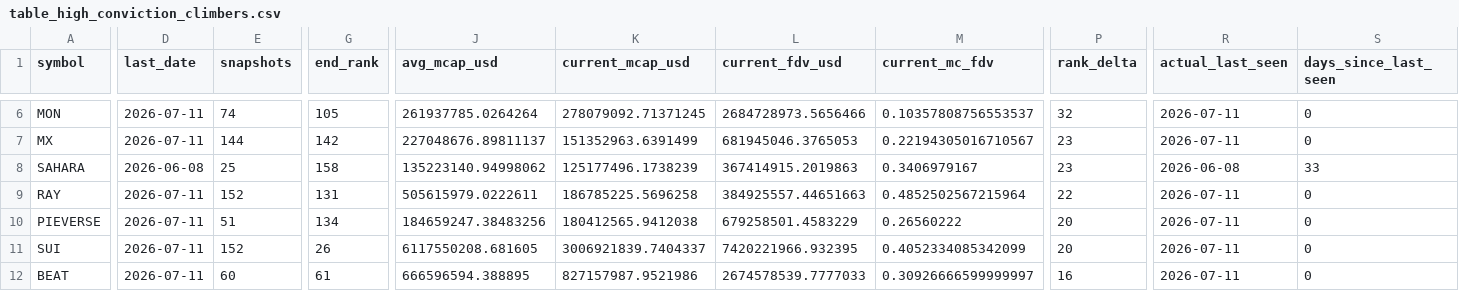
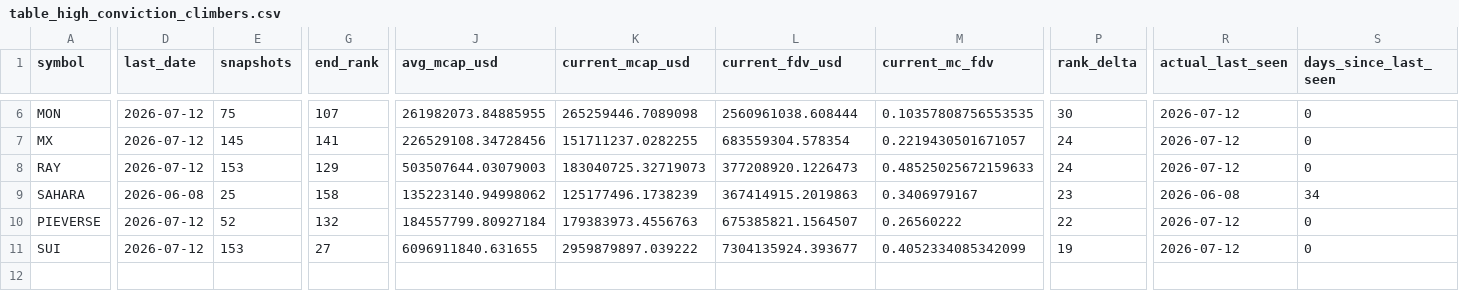
Before and after one commit to udipta-dev/rank-radar, a CSV file: data/out/table_high_conviction_climbers.csv, drawn as a sheet; only a part is shown, gaps mark what is left out; removed rows and columns are numbered as before the commit, all else as after; rows hold the shown columns only; the diff covers the shown part only; the diff names each change by its address in the sheet, - before the commit and + after, or states it on an @@ line.

```diff
--- a/data/out/table_high_conviction_climbers.csv
+++ b/data/out/table_high_conviction_climbers.csv
-D6:D7 (last_date): 2026-07-11
+D6:D7 (last_date): 2026-07-12
-E6 (snapshots): 74
+E6 (snapshots): 75
-G6 (end_rank): 105
+G6 (end_rank): 107
-J6 (avg_mcap_usd): 261937785.0264264
+J6 (avg_mcap_usd): 261982073.84885955
-K6 (current_mcap_usd): 278079092.71371245
+K6 (current_mcap_usd): 265259446.7089098
-L6 (current_fdv_usd): 2684728973.5656466
+L6 (current_fdv_usd): 2560961038.608444
-M6 (current_mc_fdv): 0.10357808756553537
+M6 (current_mc_fdv): 0.10357808756553535
-P6 (rank_delta): 32
+P6 (rank_delta): 30
-R6:R7 (actual_last_seen): 2026-07-11
+R6:R7 (actual_last_seen): 2026-07-12
-E7 (snapshots): 144
+E7 (snapshots): 145
-G7 (end_rank): 142
+G7 (end_rank): 141
-J7 (avg_mcap_usd): 227048676.89811137
+J7 (avg_mcap_usd): 226529108.34728456
-K7 (current_mcap_usd): 151352963.6391499
+K7 (current_mcap_usd): 151711237.0282255
-L7 (current_fdv_usd): 681945046.3765053
+L7 (current_fdv_usd): 683559304.578354
-M7 (current_mc_fdv): 0.22194305016710567
+M7 (current_mc_fdv): 0.2219430501671057
-P7 (rank_delta): 23
+P7 (rank_delta): 24
+row 8: RAY | 2026-07-12 | 153 | 129 | 503507644.03079003 | 183040725.32719073 | 377208920.1226473 | 0.48525025672159633 | 24 | 2026-07-12 | 0
-S9 (days_since_last_seen): 33
+S9 (days_since_last_seen): 34
-row 9: RAY | 2026-07-11 | 152 | 131 | 505615979.0222611 | 186785225.5696258 | 384925557.44651663 | 0.4852502567215964 | 22 | 2026-07-11 | 0
-D10:D11 (last_date): 2026-07-11
+D10:D11 (last_date): 2026-07-12
-E10 (snapshots): 51
+E10 (snapshots): 52
-G10 (end_rank): 134
+G10 (end_rank): 132
-J10 (avg_mcap_usd): 184659247.38483256
+J10 (avg_mcap_usd): 184557799.80927184
-K10 (current_mcap_usd): 180412565.9412038
+K10 (current_mcap_usd): 179383973.4556763
-L10 (current_fdv_usd): 679258501.4583229
+L10 (current_fdv_usd): 675385821.1564507
-P10 (rank_delta): 20
+P10 (rank_delta): 22
-R10:R11 (actual_last_seen): 2026-07-11
+R10:R11 (actual_last_seen): 2026-07-12
-E11 (snapshots): 152
+E11 (snapshots): 153
-G11 (end_rank): 26
+G11 (end_rank): 27
-J11 (avg_mcap_usd): 6117550208.681605
+J11 (avg_mcap_usd): 6096911840.631655
-K11 (current_mcap_usd): 3006921839.7404337
+K11 (current_mcap_usd): 2959879897.039222
-L11 (current_fdv_usd): 7420221966.932395
+L11 (current_fdv_usd): 7304135924.393677
-P11 (rank_delta): 20
+P11 (rank_delta): 19
-row 12: BEAT | 2026-07-11 | 60 | 61 | 666596594.388895 | 827157987.9521986 | 2674578539.7777033 | 0.30926666599999997 | 16 | 2026-07-11 | 0
```
Also changed, not shown: 30 edited cells elsewhere in this file, data/out/table_climbers_overall.csv, data/out/table_low_float_decliners.csv, 15 other files.
